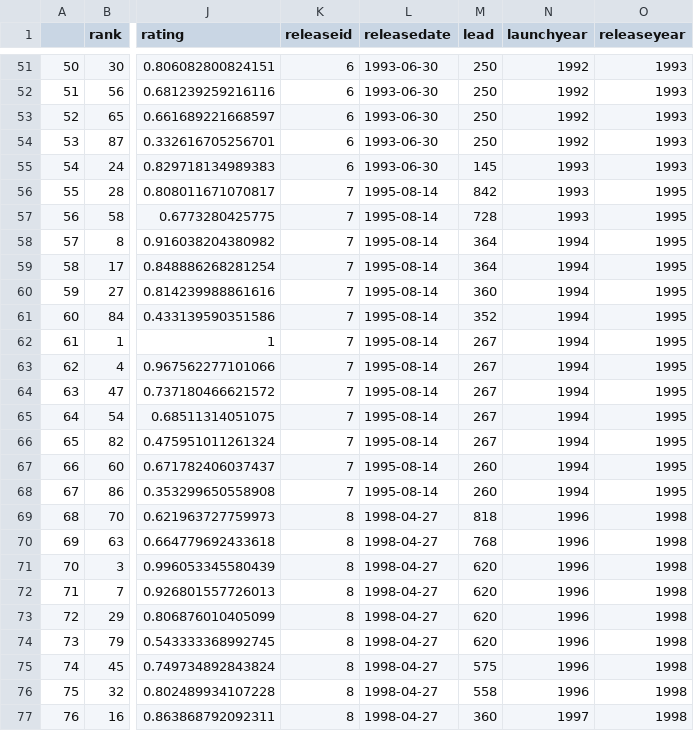
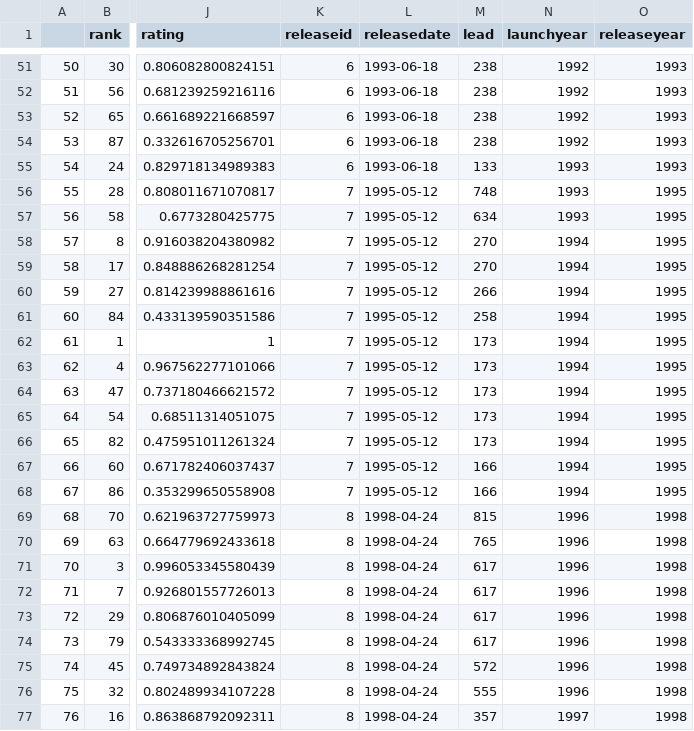
Before and after one commit to alexmitrani/Repeatr, a CSV file: docs/reference/summary.csv, drawn as a sheet; only a part is shown, gaps mark what is left out; the diff covers the shown part only; the diff names each change by its address in the sheet, - before the commit and + after, or states it on an @@ line.

```diff
--- a/docs/reference/summary.csv
+++ b/docs/reference/summary.csv
-L51:L55 (releasedate): 1993-06-30
+L51:L55 (releasedate): 1993-06-18
-M51:M54 (lead): 250
+M51:M54 (lead): 238
-M55 (lead): 145
+M55 (lead): 133
-L56:L68 (releasedate): 1995-08-14
+L56:L68 (releasedate): 1995-05-12
-M56 (lead): 842
+M56 (lead): 748
-M57 (lead): 728
+M57 (lead): 634
-M58:M59 (lead): 364
+M58:M59 (lead): 270
-M60 (lead): 360
+M60 (lead): 266
-M61 (lead): 352
+M61 (lead): 258
-M62:M66 (lead): 267
+M62:M66 (lead): 173
-M67:M68 (lead): 260
+M67:M68 (lead): 166
-L69:L77 (releasedate): 1998-04-27
+L69:L77 (releasedate): 1998-04-24
-M69 (lead): 818
+M69 (lead): 815
-M70 (lead): 768
+M70 (lead): 765
-M71:M74 (lead): 620
+M71:M74 (lead): 617
-M75 (lead): 575
+M75 (lead): 572
-M76 (lead): 558
+M76 (lead): 555
-M77 (lead): 360
+M77 (lead): 357
```
Also changed, not shown: 107 edited cells elsewhere in this file, docs/reference/releases_rated.csv, 44 other files.
